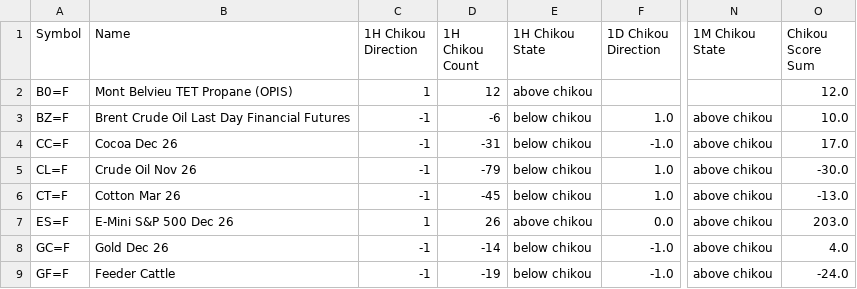
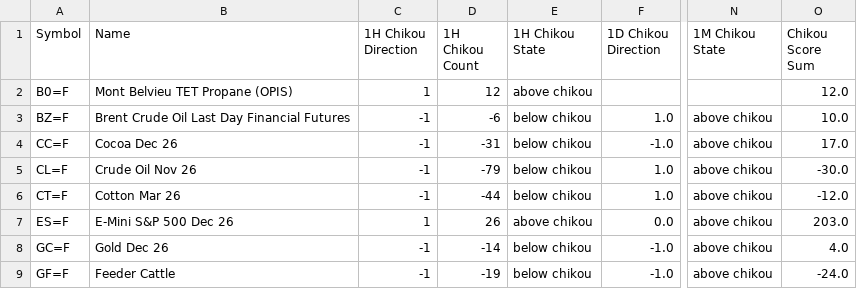
Before and after one commit to harryguiacorn/Ichimoku-Cloud-Signal-Python, a CSV file: output/chikou/Futures-chikou-merged.csv, drawn as a sheet; only a part is shown, gaps mark what is left out; the diff names each change by its address in the sheet, - before the commit and + after, or states it on an @@ line.

```diff
--- a/output/chikou/Futures-chikou-merged.csv
+++ b/output/chikou/Futures-chikou-merged.csv
-D6 (1H Chikou Count): -45
+D6 (1H Chikou Count): -44
-O6 (Chikou Score Sum): -13.0
+O6 (Chikou Score Sum): -12.0
```
Also changed, not shown: output/chikou/Futures-chikou-1H.csv, output/sum/Futures-sum-cloud-tkx-merged.csv, 13 other files.
